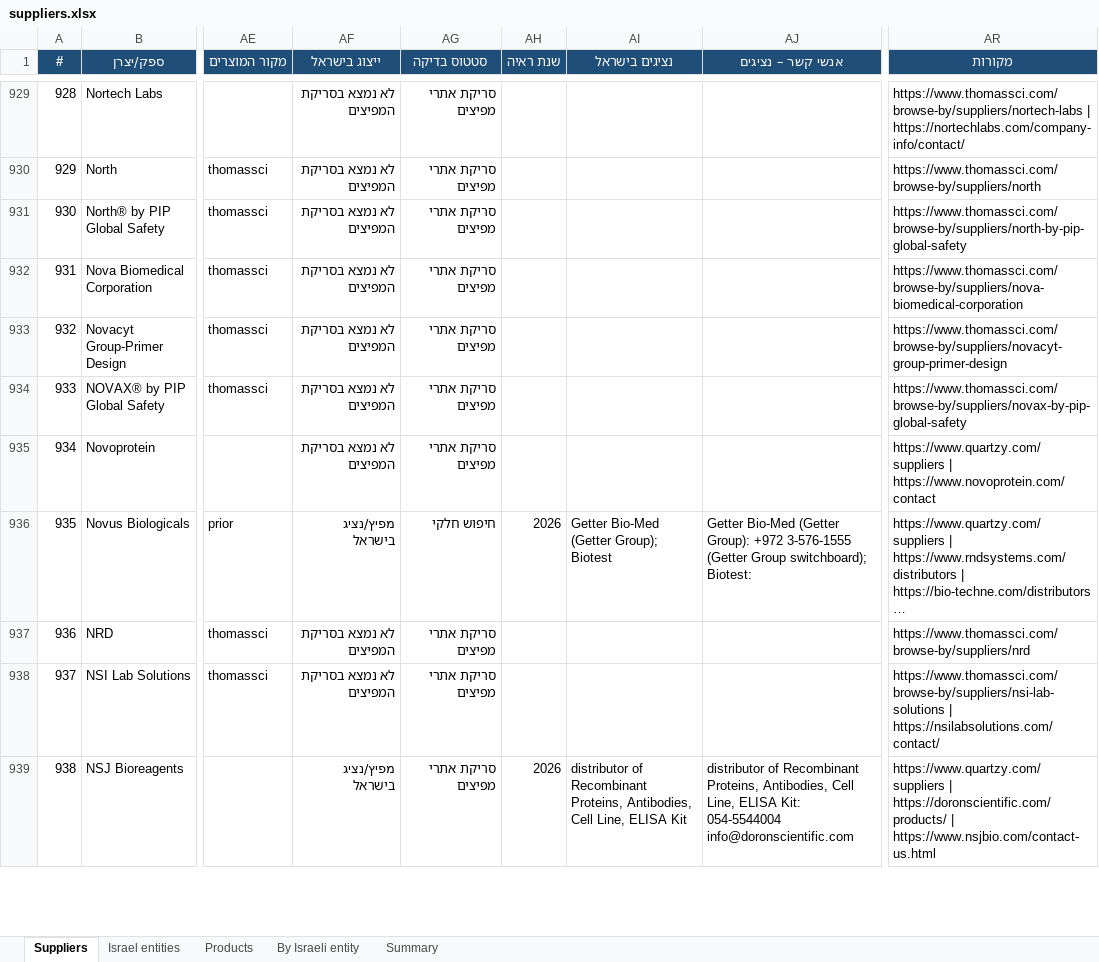
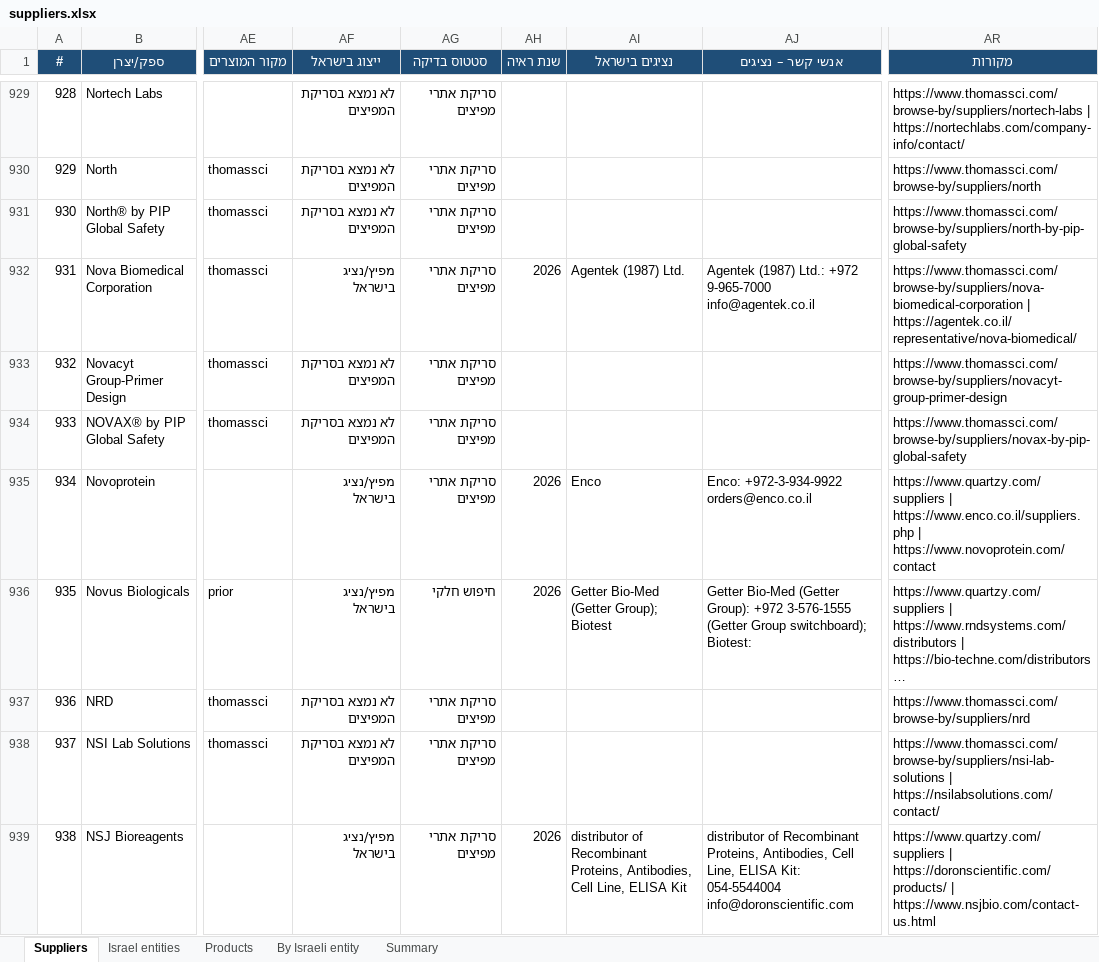
Before and after one commit to ditri12/ditri12, an Excel workbook: lab-equipment-manufacturers/data/suppliers.xlsx, sheet Suppliers, drawn as a sheet; only a part is shown, gaps mark what is left out; long unchanged cells end in …; values as stored, in another font and other column widths than the file's, no borders; the diff covers the shown part only; the diff names each change by its address in the sheet, - before the commit and + after, or states it on an @@ line.

```diff
--- a/lab-equipment-manufacturers/data/suppliers.xlsx (sheet Suppliers)
+++ b/lab-equipment-manufacturers/data/suppliers.xlsx (sheet Suppliers)
-AF932 (ייצוג בישראל): לא נמצא בסריקת המפיצים
+AF932 (ייצוג בישראל): מפיץ/נציג בישראל
-AH932 (שנת ראיה): (empty)
+AH932 (שנת ראיה): 2026
-AI932 (נציגים בישראל): (empty)
+AI932 (נציגים בישראל): Agentek (1987) Ltd.
-AJ932 (אנשי קשר – נציגים): (empty)
+AJ932 (אנשי קשר – נציגים): Agentek (1987) Ltd.: +972 9-965-7000 info@agentek.co.il
-AR932 (מקורות): https://www.thomassci.com/browse-by/suppliers/nova-biomedical-corporation
+AR932 (מקורות): https://www.thomassci.com/browse-by/suppliers/nova-biomedical-corporation | https://agentek.co.il/representative/nova-biomedical/
-AF935 (ייצוג בישראל): לא נמצא בסריקת המפיצים
+AF935 (ייצוג בישראל): מפיץ/נציג בישראל
-AH935 (שנת ראיה): (empty)
+AH935 (שנת ראיה): 2026
-AI935 (נציגים בישראל): (empty)
+AI935 (נציגים בישראל): Enco
-AJ935 (אנשי קשר – נציגים): (empty)
+AJ935 (אנשי קשר – נציגים): Enco: +972-3-934-9922 orders@enco.co.il
-AR935 (מקורות): https://www.quartzy.com/suppliers | https://www.novoprotein.com/contact
+AR935 (מקורות): https://www.quartzy.com/suppliers | https://www.enco.co.il/suppliers.php | https://www.novoprotein.com/contact
```
Also changed, not shown: 538 edited cells elsewhere in this sheet, sheet Israel entities, sheet By Israeli entity, 10 other files.
